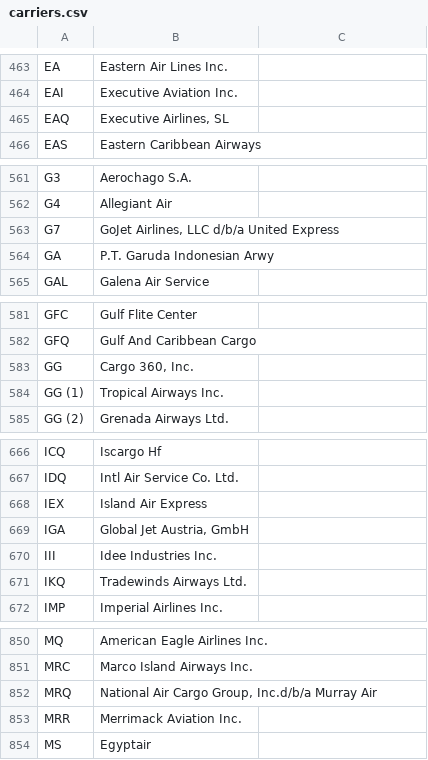
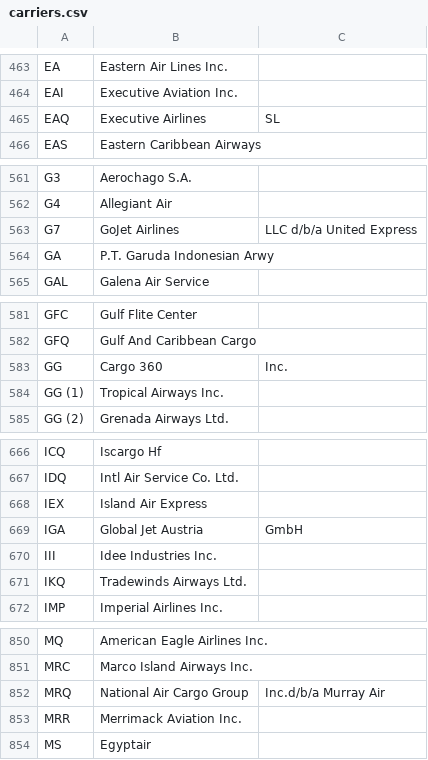
Before and after one commit to abdul-git/IAC-Bigdata, a CSV file: labs/week3/setup_mysql/airlines/carriers.csv, drawn as a sheet; only a part is shown, gaps mark what is left out; the diff covers the shown part only; the diff names each change by its address in the sheet, - before the commit and + after, or states it on an @@ line.

```diff
--- a/labs/week3/setup_mysql/airlines/carriers.csv
+++ b/labs/week3/setup_mysql/airlines/carriers.csv
-B465: Executive Airlines, SL
+B465: Executive Airlines
-C465: (empty)
+C465: SL
-B563: GoJet Airlines, LLC d/b/a United Express
+B563: GoJet Airlines
-C563: (empty)
+C563: LLC d/b/a United Express
-B583: Cargo 360, Inc.
+B583: Cargo 360
-C583: (empty)
+C583: Inc.
-B669: Global Jet Austria, GmbH
+B669: Global Jet Austria
-C669: (empty)
+C669: GmbH
-B852: National Air Cargo Group, Inc.d/b/a Murray Air
+B852: National Air Cargo Group
-C852: (empty)
+C852: Inc.d/b/a Murray Air
```
Also changed, not shown: 52 edited cells elsewhere in this file, 10 other files.
